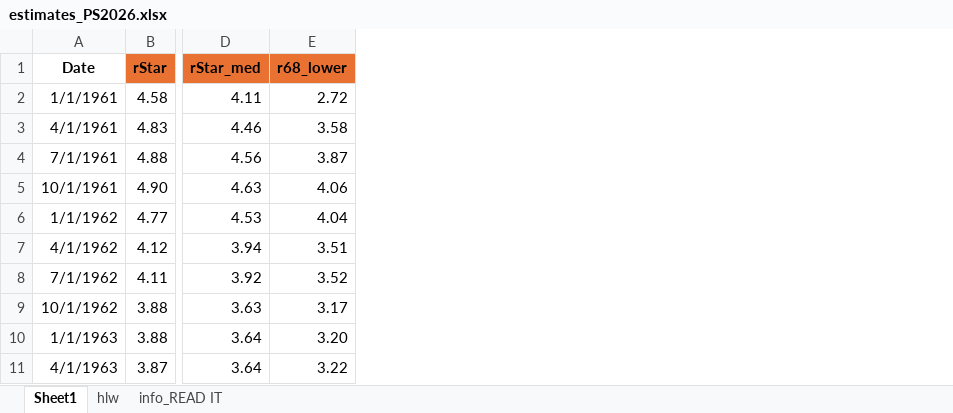
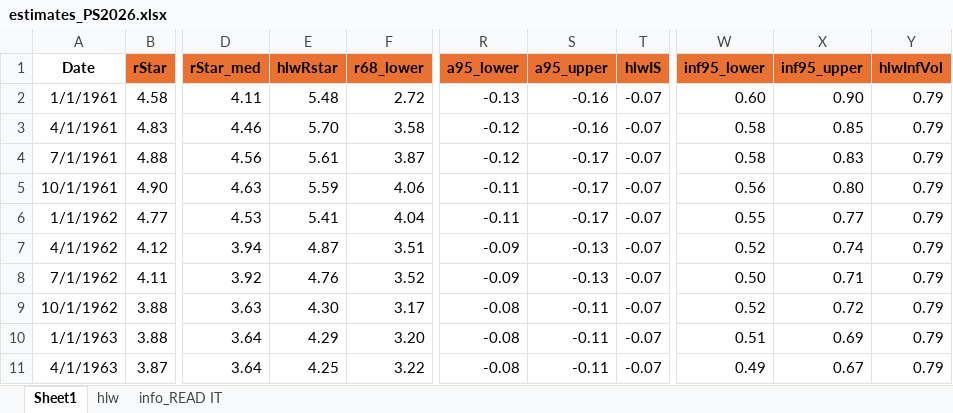
Before and after one commit to tibor-pal/tibor-pal.github.io, an Excel workbook: estimates_PS2026.xlsx, sheet Sheet1, drawn as a sheet; only a part is shown, gaps mark what is left out; values as stored, in another font and other column widths than the file's, no borders; the diff names each change by its address in the sheet, - before the commit and + after, or states it on an @@ line.

```diff
--- a/estimates_PS2026.xlsx (sheet Sheet1)
+++ b/estimates_PS2026.xlsx (sheet Sheet1)
+column E (hlwRstar), rows 2-11: 5.48 | 5.70 | 5.61 | 5.59 | 5.41 | 4.87 | 4.76 | 4.30 | 4.29 | 4.25
+column R (a95_lower), rows 2-11: -0.13 | -0.12 | -0.12 | -0.11 | -0.11 | -0.09 | -0.09 | -0.08 | -0.08 | -0.08
+column S (a95_upper), rows 2-11: -0.16 | -0.16 | -0.17 | -0.17 | -0.17 | -0.13 | -0.13 | -0.11 | -0.11 | -0.11
+column T (hlwIS), rows 2-11: all -0.07
+column W (inf95_lower), rows 2-11: 0.60 | 0.58 | 0.58 | 0.56 | 0.55 | 0.52 | 0.50 | 0.52 | 0.51 | 0.49
+column X (inf95_upper), rows 2-11: 0.90 | 0.85 | 0.83 | 0.80 | 0.77 | 0.74 | 0.71 | 0.72 | 0.69 | 0.67
+column Y (hlwInfVol), rows 2-11: all 0.79
```
Also changed, not shown: sheet hlw, 4 other files.
